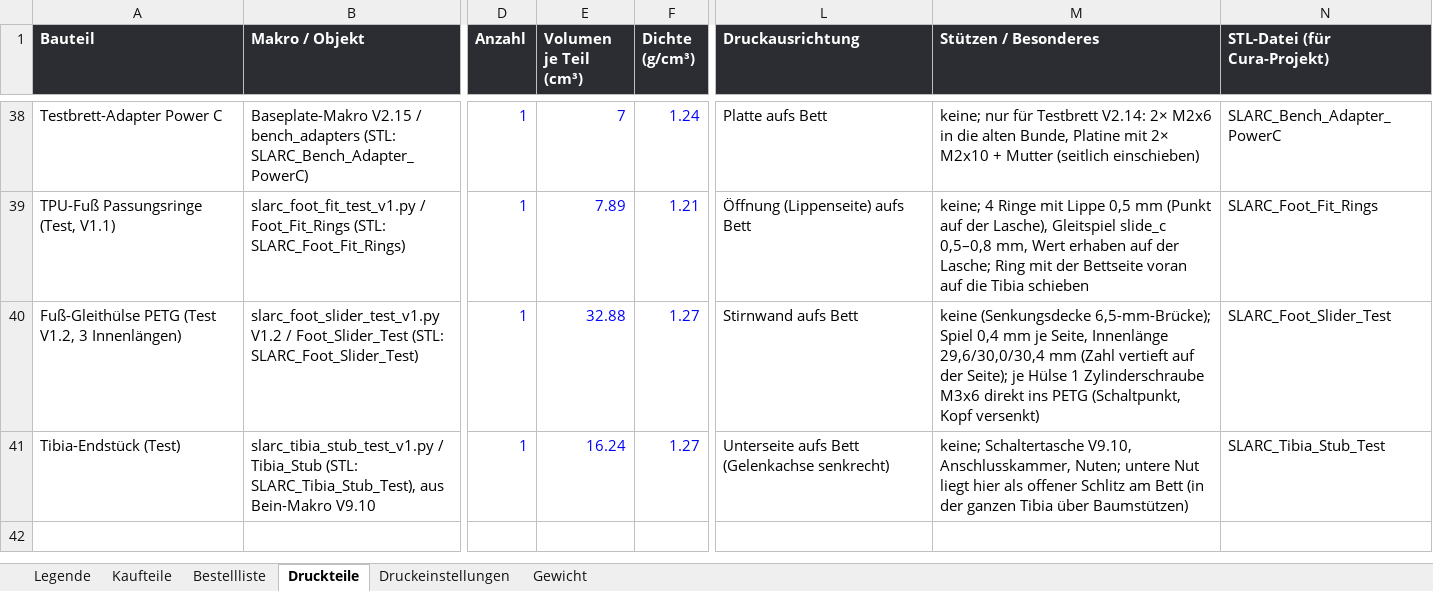
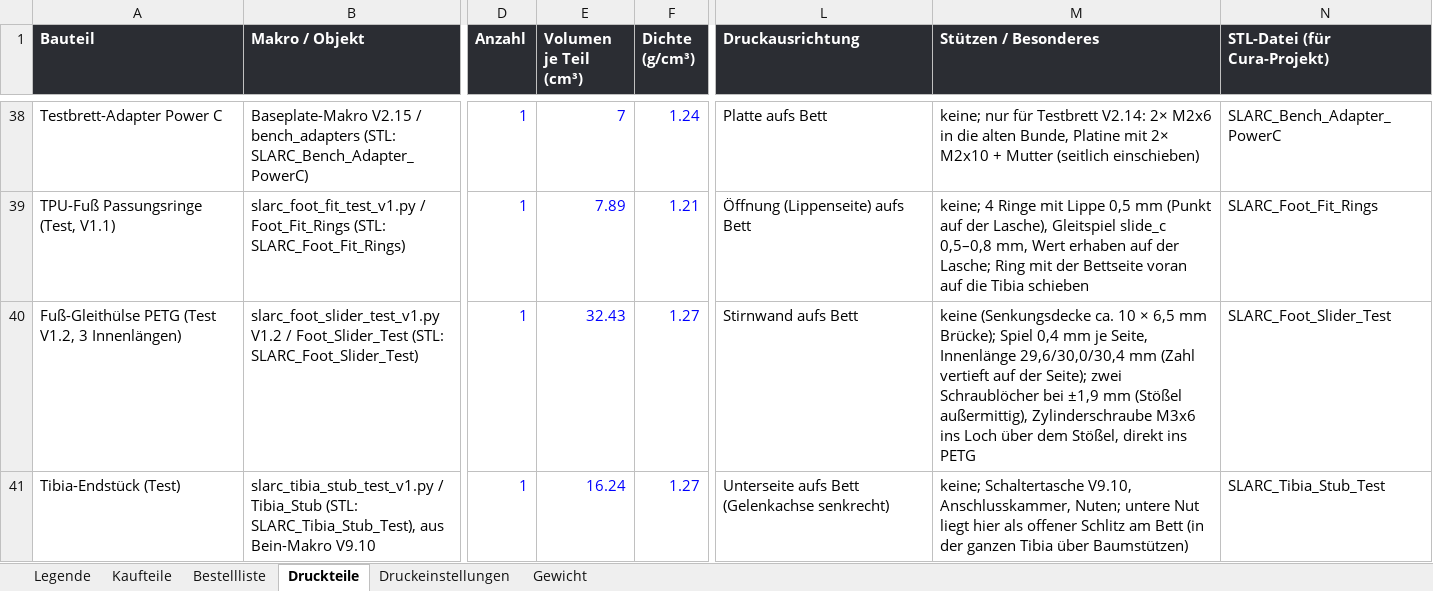
Before and after one commit to Hoehlenbaer/SLARC, an Excel workbook: Drawings/Macros/SLARC_Stueckliste.xlsx, sheet Druckteile, drawn as a sheet; only a part is shown, gaps mark what is left out; values as stored, in another font and other column widths than the file's, no borders; the diff names each change by its address in the sheet, - before the commit and + after, or states it on an @@ line.

```diff
--- a/Drawings/Macros/SLARC_Stueckliste.xlsx (sheet Druckteile)
+++ b/Drawings/Macros/SLARC_Stueckliste.xlsx (sheet Druckteile)
-E40 (Volumen je Teil (cm³)): 32.88
+E40 (Volumen je Teil (cm³)): 32.43
-M40 (Stützen / Besonderes): keine (Senkungsdecke 6,5-mm-Brücke); Spiel 0,4 mm je Seite, Innenlänge 29,6/30,0/30,4 mm (Zahl vertieft auf der Seite); je Hülse 1 Zylinderschraube M3x6 direkt ins PETG (Schaltpunkt, Kopf versenkt)
+M40 (Stützen / Besonderes): keine (Senkungsdecke ca. 10 × 6,5 mm Brücke); Spiel 0,4 mm je Seite, Innenlänge 29,6/30,0/30,4 mm (Zahl vertieft auf der Seite); zwei Schraublöcher bei ±1,9 mm (Stößel außermittig), Zylinderschraube M3x6 ins Loch über dem Stößel, direkt ins PETG
```
Also changed, not shown: 5 other files.
